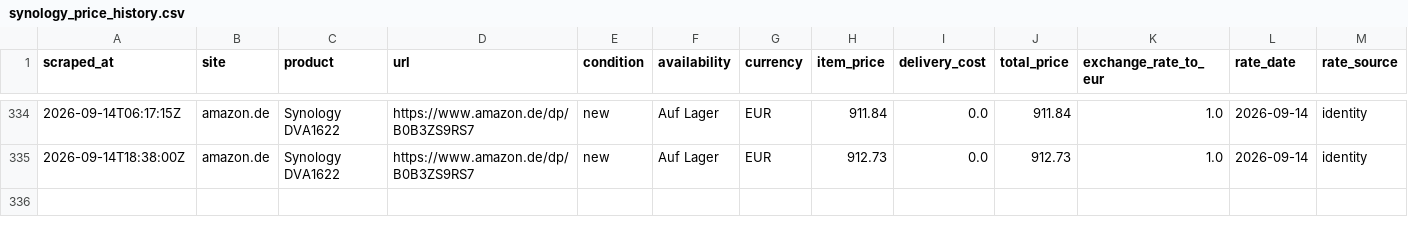
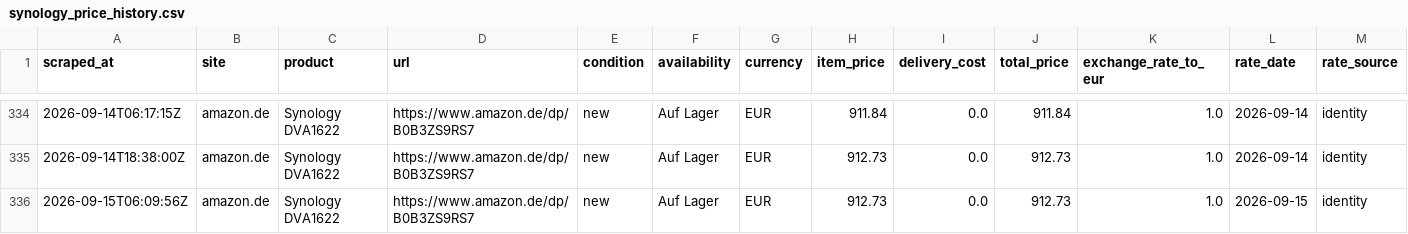
Before and after one commit to matthew-panayiotou/claude-code-web-2, a CSV file: data/synology_price_history.csv, drawn as a sheet; only a part is shown, gaps mark what is left out; rows hold the shown columns only; the diff names each change by its address in the sheet, - before the commit and + after, or states it on an @@ line.

```diff
--- a/data/synology_price_history.csv
+++ b/data/synology_price_history.csv
+row 336: 2026-09-15T06:09:56Z | amazon.de | Synology DVA1622 | https://www.amazon.de/dp/B0B3ZS9RS7 | new | Auf Lager | EUR | 912.73 | 0.0 | 912.73 | 1.0 | 2026-09-15 | identity
```
Also changed, not shown: 1 other file.
